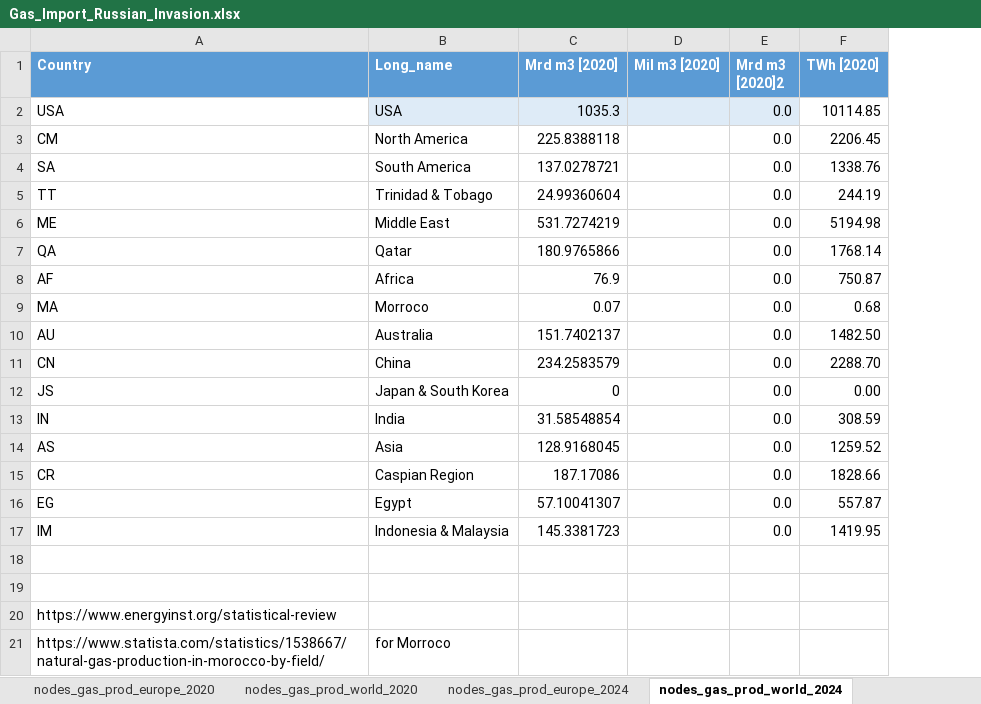
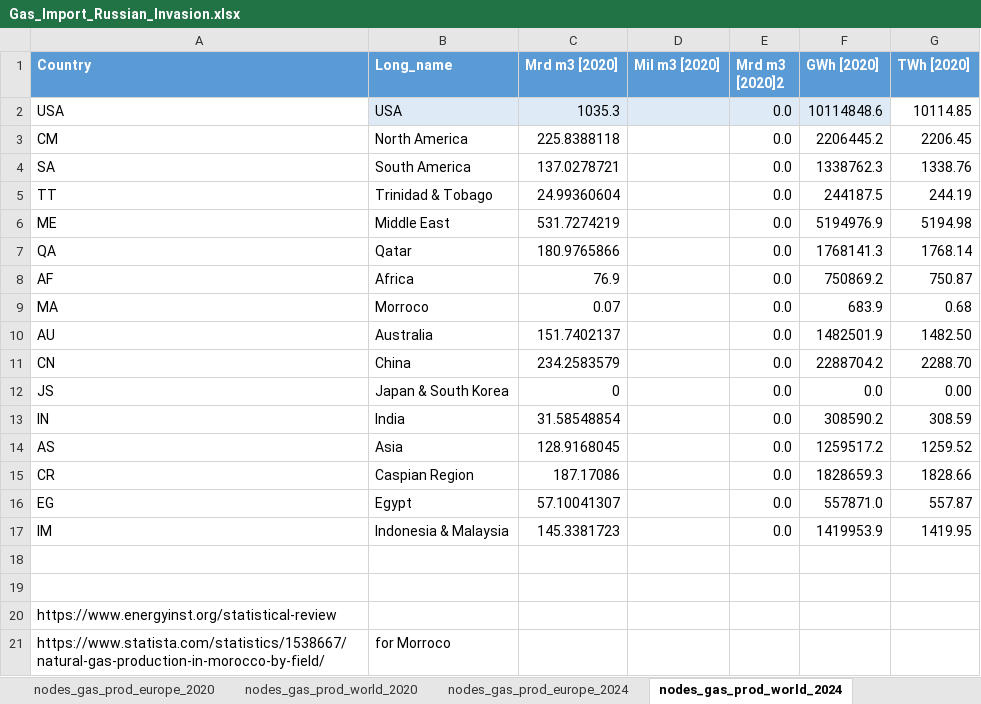
Before and after one commit to CSEI-EU/gas_infrastructure_model, an Excel workbook: 01_data/01_input_data/02_processed/Gas_Import_Russian_Invasion.xlsx, sheet nodes_gas_prod_world_2024, drawn as a sheet; values as stored, in another font and other column widths than the file's, no borders; table styles not drawn; the diff names each change by its address in the sheet, - before the commit and + after, or states it on an @@ line.

```diff
--- a/01_data/01_input_data/02_processed/Gas_Import_Russian_Invasion.xlsx (sheet nodes_gas_prod_world_2024)
+++ b/01_data/01_input_data/02_processed/Gas_Import_Russian_Invasion.xlsx (sheet nodes_gas_prod_world_2024)
+column F (GWh [2020]), rows 2-17: 10114848.6 | 2206445.2 | 1338762.3 | 244187.5 | 5194976.9 | 1768141.3 | 750869.2 | 683.9 | 1482501.9 | 2288704.2 | 0.0 | 308590.2 | 1259517.2 | 1828659.3 | 557871.0 | 1419953.9
```
Also changed, not shown: sheet nodes_demand_world_2024, sheet nodes_demand_europe_2024, sheet nodes_gas_prod_europe_2024, other sheet tabs, formulas that keep their value, 01_data/01_input_data/01_raw/01_Russian_War_Case/Szenarios_update_information.xlsx, 2 other files.
